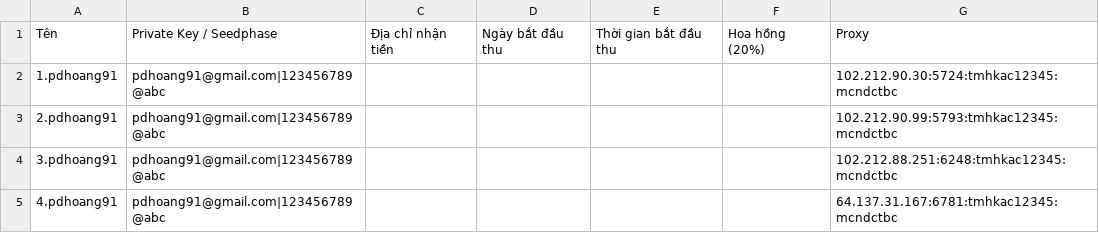
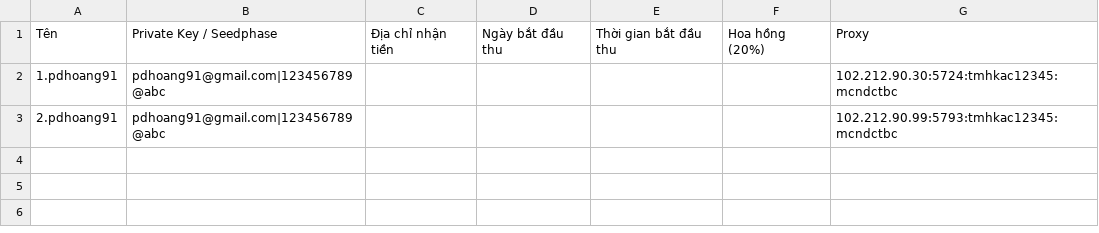
Before and after one commit to pdhoang91/iairdroid, a CSV file: config/secret-gradient.private.csv, drawn as a sheet; the diff names each change by its address in the sheet, - before the commit and + after, or states it on an @@ line.

```diff
--- a/config/secret-gradient.private.csv
+++ b/config/secret-gradient.private.csv
-row 4: 3.pdhoang91 | pdhoang91@gmail.com|123456789@abc |  |  |  |  | 102.212.88.251:6248:tmhkac12345:mcndctbc
-row 5: 4.pdhoang91 | pdhoang91@gmail.com|123456789@abc |  |  |  |  | 64.137.31.167:6781:tmhkac12345:mcndctbc
```
Also changed, not shown: 2 other files.
